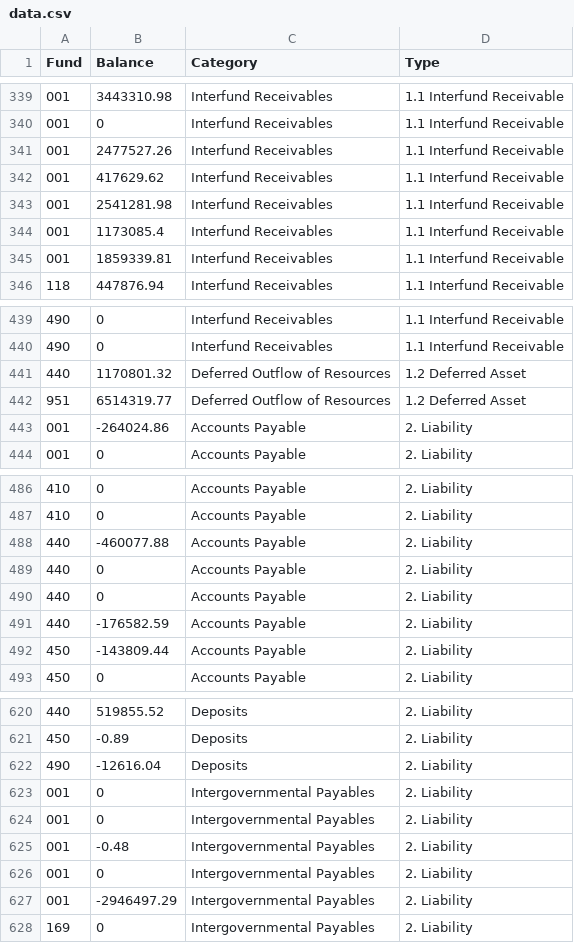
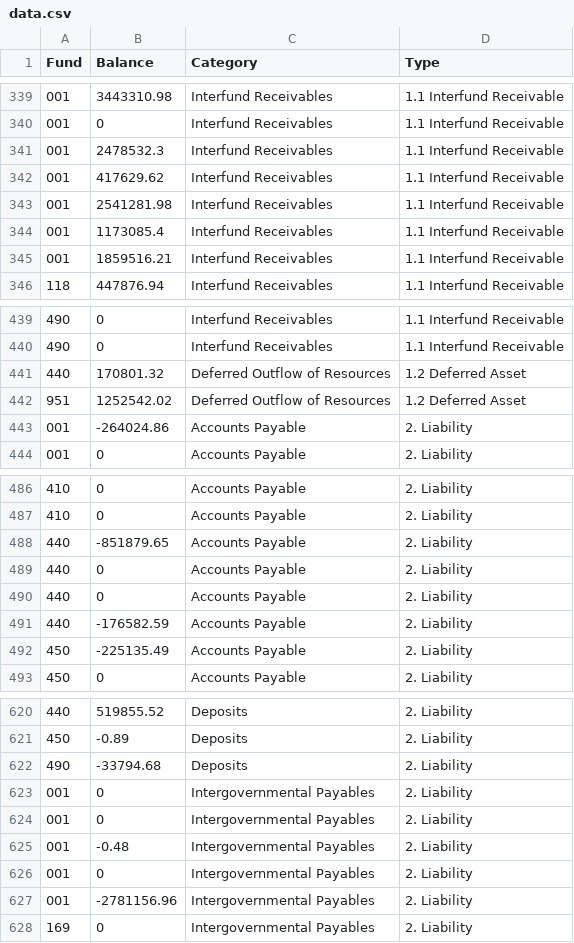
Before and after one commit to thprfssr/scripts-opa-locka, a CSV file: data.csv, drawn as a sheet; only a part is shown, gaps mark what is left out; the diff covers the shown part only.

Commit message:
modified:   data.csv modified:   out.csv

```diff
--- a/data.csv
+++ b/data.csv
@@ -340,3 +340,3 @@ Fund,Balance,Category,Type
 001,0,Interfund Receivables,1.1 Interfund Receivable
-001,2477527.26,Interfund Receivables,1.1 Interfund Receivable
+001,2478532.3,Interfund Receivables,1.1 Interfund Receivable
 001,417629.62,Interfund Receivables,1.1 Interfund Receivable
@@ -344,3 +344,3 @@ Fund,Balance,Category,Type
 001,1173085.4,Interfund Receivables,1.1 Interfund Receivable
-001,1859339.81,Interfund Receivables,1.1 Interfund Receivable
+001,1859516.21,Interfund Receivables,1.1 Interfund Receivable
 118,447876.94,Interfund Receivables,1.1 Interfund Receivable
@@ -440,4 +440,4 @@ Fund,Balance,Category,Type
 490,0,Interfund Receivables,1.1 Interfund Receivable
-440,1170801.32,Deferred Outflow of Resources,1.2 Deferred Asset
-951,6514319.77,Deferred Outflow of Resources,1.2 Deferred Asset
+440,170801.32,Deferred Outflow of Resources,1.2 Deferred Asset
+951,1252542.02,Deferred Outflow of Resources,1.2 Deferred Asset
 001,-264024.86,Accounts Payable,2. Liability
@@ -487,3 +487,3 @@ Fund,Balance,Category,Type
 410,0,Accounts Payable,2. Liability
-440,-460077.88,Accounts Payable,2. Liability
+440,-851879.65,Accounts Payable,2. Liability
 440,0,Accounts Payable,2. Liability
@@ -491,3 +491,3 @@ Fund,Balance,Category,Type
 440,-176582.59,Accounts Payable,2. Liability
-450,-143809.44,Accounts Payable,2. Liability
+450,-225135.49,Accounts Payable,2. Liability
 450,0,Accounts Payable,2. Liability
@@ -621,3 +621,3 @@ Fund,Balance,Category,Type
 450,-0.89,Deposits,2. Liability
-490,-12616.04,Deposits,2. Liability
+490,-33794.68,Deposits,2. Liability
 001,0,Intergovernmental Payables,2. Liability
@@ -626,3 +626,3 @@ Fund,Balance,Category,Type
 001,0,Intergovernmental Payables,2. Liability
-001,-2946497.29,Intergovernmental Payables,2. Liability
+001,-2781156.96,Intergovernmental Payables,2. Liability
 169,0,Intergovernmental Payables,2. Liability
```
Also changed, not shown: 27 edited cells elsewhere in this file, out.csv.
